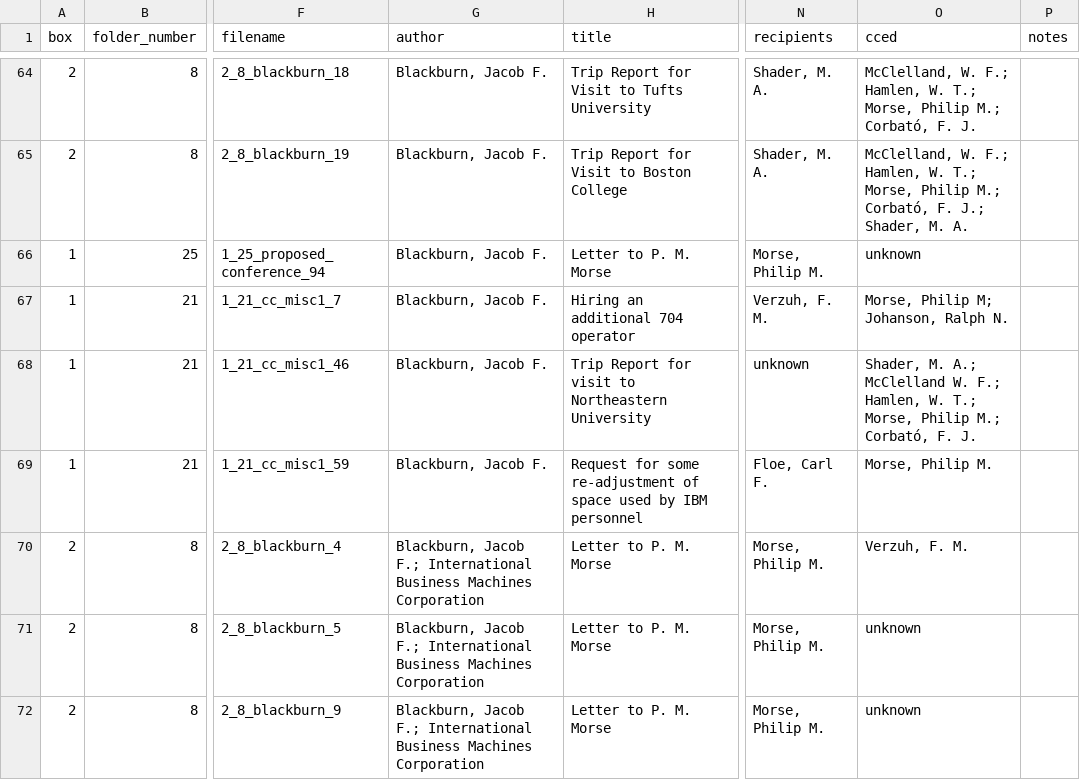
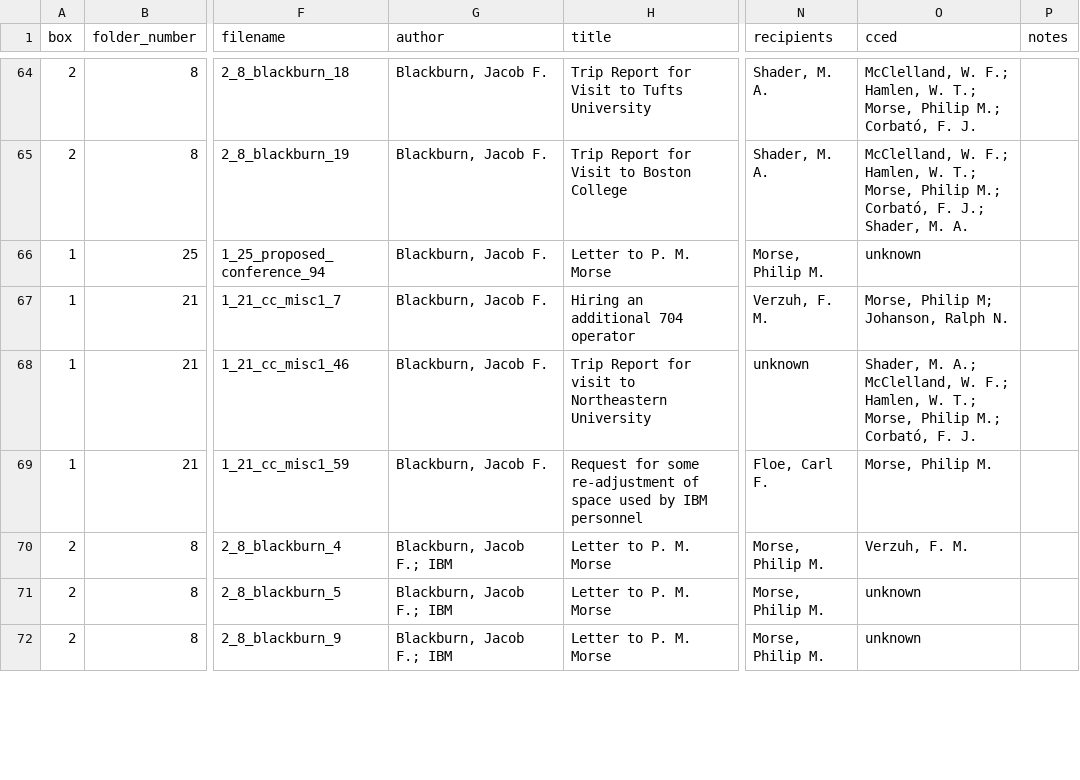
Before and after one commit to dhmit/computation_hist, a CSV file: data/metadata.csv, drawn as a sheet; only a part is shown, gaps mark what is left out; the diff covers the shown part only; the diff names each change by its address in the sheet, - before the commit and + after, or states it on an @@ line.

Commit message:
Improved organization parser
And fixed many many entries that were just "naked" last names without a first name (which got interpreted as organizations)

```diff
--- a/data/metadata.csv
+++ b/data/metadata.csv
-O68 (cced): …M. A.; McClelland W. F.;…
+O68 (cced): …M. A.; McClelland, W. F.;…
-G70:G72 (author): Blackburn, Jacob F.; International Business Machines Corporation
+G70:G72 (author): Blackburn, Jacob F.; IBM
```
Also changed, not shown: 97 edited cells elsewhere in this file, 1 other file.
